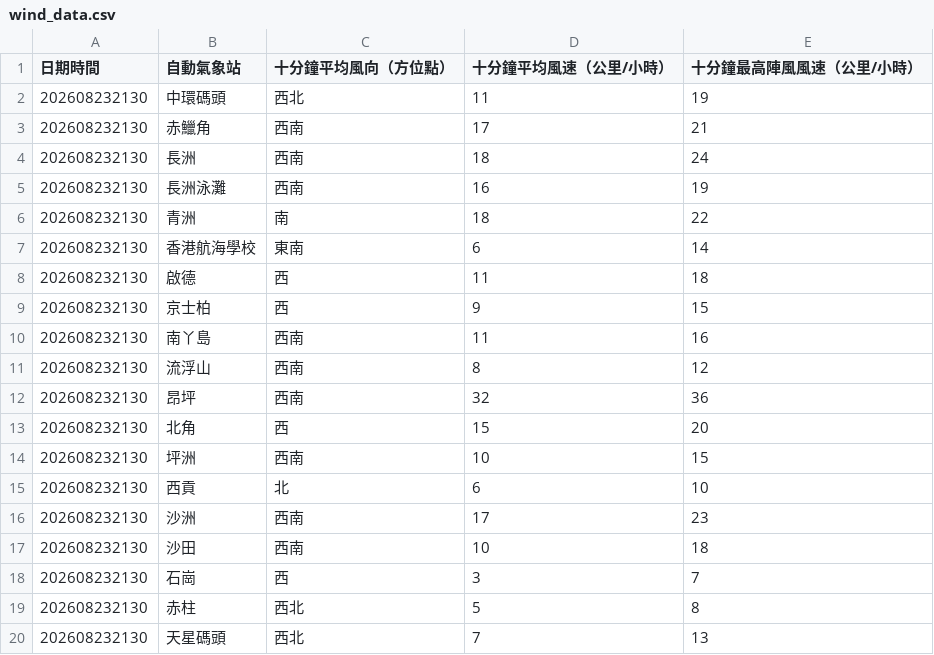
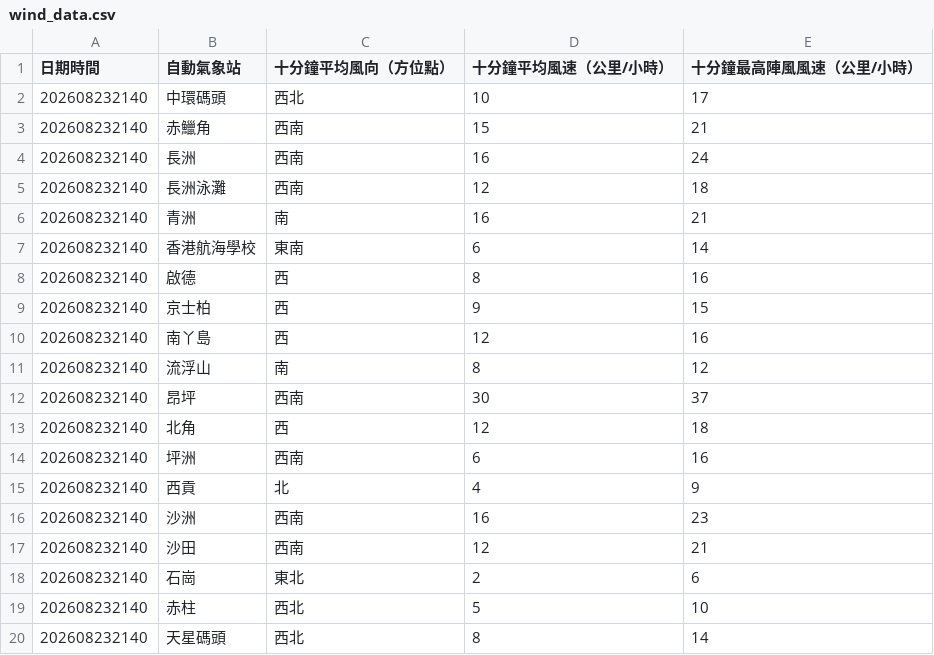
Before and after one commit to dannytcchan00/0Data, a CSV file: data/wind_data.csv, drawn as a sheet; only a part is shown; the diff covers the shown part only.

```diff
--- a/data/wind_data.csv
+++ b/data/wind_data.csv
@@ -1,20 +1,20 @@
 日期時間,自動氣象站,十分鐘平均風向（方位點）,十分鐘平均風速（公里/小時）,十分鐘最高陣風風速（公里/小時）
-202608232130,中環碼頭,西北,11,19
-202608232130,赤鱲角,西南,17,21
-202608232130,長洲,西南,18,24
-202608232130,長洲泳灘,西南,16,19
-202608232130,青洲,南,18,22
-202608232130,香港航海學校,東南,6,14
-202608232130,啟德,西,11,18
-202608232130,京士柏,西,9,15
-202608232130,南丫島,西南,11,16
-202608232130,流浮山,西南,8,12
-202608232130,昂坪,西南,32,36
-202608232130,北角,西,15,20
-202608232130,坪洲,西南,10,15
-202608232130,西貢,北,6,10
-202608232130,沙洲,西南,17,23
-202608232130,沙田,西南,10,18
-202608232130,石崗,西,3,7
-202608232130,赤柱,西北,5,8
-202608232130,天星碼頭,西北,7,13
+202608232140,中環碼頭,西北,10,17
+202608232140,赤鱲角,西南,15,21
+202608232140,長洲,西南,16,24
+202608232140,長洲泳灘,西南,12,18
+202608232140,青洲,南,16,21
+202608232140,香港航海學校,東南,6,14
+202608232140,啟德,西,8,16
+202608232140,京士柏,西,9,15
+202608232140,南丫島,西,12,16
+202608232140,流浮山,南,8,12
+202608232140,昂坪,西南,30,37
+202608232140,北角,西,12,18
+202608232140,坪洲,西南,6,16
+202608232140,西貢,北,4,9
+202608232140,沙洲,西南,16,23
+202608232140,沙田,西南,12,21
+202608232140,石崗,東北,2,6
+202608232140,赤柱,西北,5,10
+202608232140,天星碼頭,西北,8,14
```
Also changed, not shown: 37 edited cells elsewhere in this file, data/latest_1min_humidity.csv, data/maxmin_data.csv, 7 other files.
